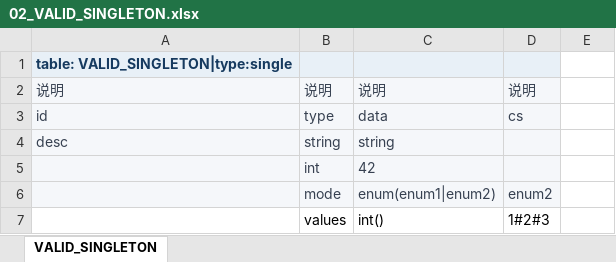
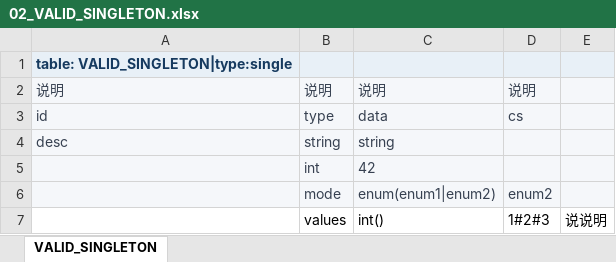
Before and after one commit to THL7756/Game_Tools, an Excel workbook: UnityTableTool/Data/ValidationExamples/02_VALID_SINGLETON.xlsx, sheet VALID_SINGLETON, drawn as a sheet; values as stored, in another font and other column widths than the file's, no borders; the diff names each change by its address in the sheet, - before the commit and + after, or states it on an @@ line.

```diff
--- a/UnityTableTool/Data/ValidationExamples/02_VALID_SINGLETON.xlsx (sheet VALID_SINGLETON)
+++ b/UnityTableTool/Data/ValidationExamples/02_VALID_SINGLETON.xlsx (sheet VALID_SINGLETON)
-E1 fill: none
+E1 fill: #E8F0F7
-E2:E6 fill: none
+E2:E6 fill: #F5F7FA
-E7: (empty)
+E7: 说说明
```
Also changed, not shown: UnityTableTool/Data/ValidationExamples/04_TABLE_MERGE_ERROR_Formal.xlsx, UnityTableTool/Data/ValidationExamples/05_TABLE_MERGE_ERROR_Test.xlsx, 23 other files.
